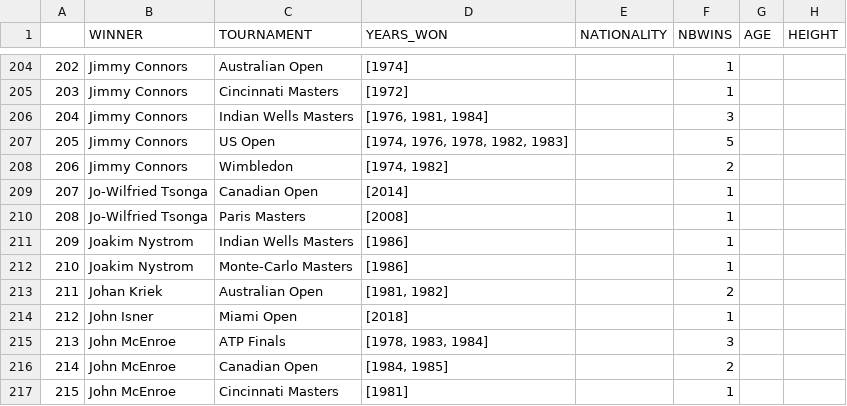
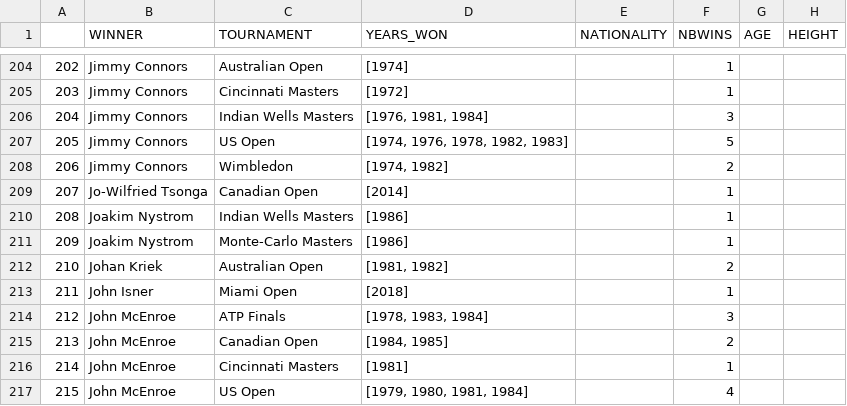
Before and after one commit to NielsMinssen/GrandSlamChampions, a CSV file: data/tennis/scrap_results_aggregated.csv, drawn as a sheet; only a part is shown, gaps mark what is left out; the shorter side is filled out with more unchanged rows; removed rows and columns are numbered as before the commit, all else as after; the diff names each change by its address in the sheet, - before the commit and + after, or states it on an @@ line.

```diff
--- a/data/tennis/scrap_results_aggregated.csv
+++ b/data/tennis/scrap_results_aggregated.csv
-row 210: 208 | Jo-Wilfried Tsonga | Paris Masters | [2008] |  | 1
@@ column A renumbered from row 210 down @@
```
Also changed, not shown: data/tennis/scrap_results.csv.
